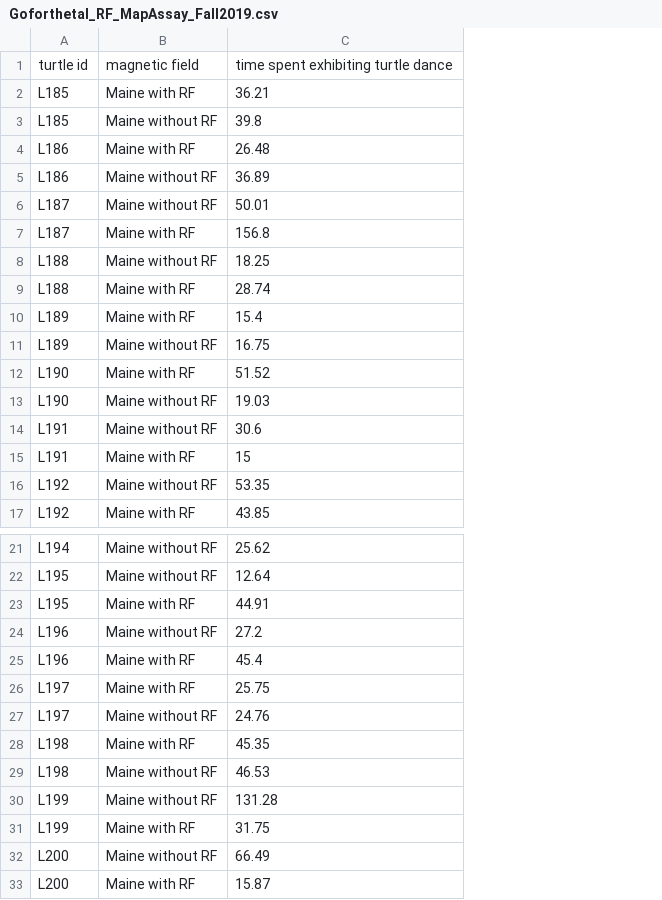
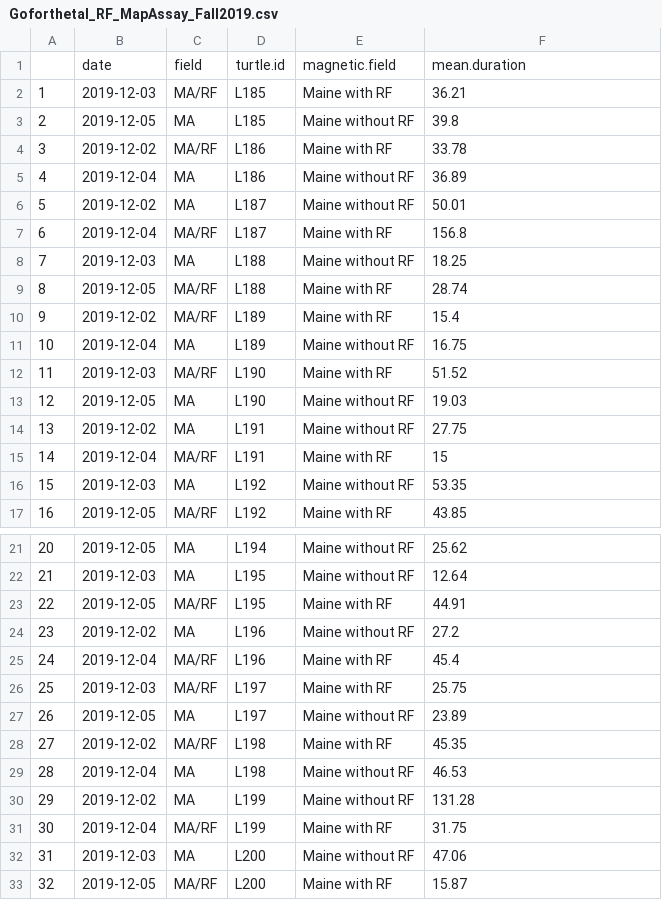
Before and after one commit to kaylago/Goforthetal_LearnedMagneticMapCuesandTwoMechanismsofMagnetoreceptioninTurtles, a CSV file: Goforthetal_RF_MapAssay_Fall2019.csv, drawn as a sheet; only a part is shown, gaps mark what is left out; removed rows and columns are numbered as before the commit, all else as after; the diff names each change by its address in the sheet, - before the commit and + after, or states it on an @@ line.

```diff
--- a/Goforthetal_RF_MapAssay_Fall2019.csv
+++ b/Goforthetal_RF_MapAssay_Fall2019.csv
+column A, rows 2-17: 1 | 2 | 3 | 4 | 5 | 6 | 7 | 8 | 9 | 10 | 11 | 12 | 13 | 14 | 15 | 16; rows 21-33: 20 | 21 | 22 | 23 | 24 | 25 | 26 | 27 | 28 | 29 | 30 | 31 | 32
+column B, rows 2-17: 2019-12-03 | 2019-12-05 | 2019-12-02 | 2019-12-04 | 2019-12-02 | 2019-12-04 | 2019-12-03 | 2019-12-05 | 2019-12-02 | 2019-12-04 | 2019-12-03 | 2019-12-05 | 2019-12-02 | 2019-12-04 | 2019-12-03 | 2019-12-05; rows 21-33: 2019-12-05 | 2019-12-03 | 2019-12-05 | 2019-12-02 | 2019-12-04 | 2019-12-03 | 2019-12-05 | 2019-12-02 | 2019-12-04 | 2019-12-02 | 2019-12-04 | 2019-12-03 | 2019-12-05
+column C, rows 2-17: MA/RF | MA | MA/RF | MA | MA | MA/RF | MA | MA/RF | MA/RF | MA | MA/RF | MA | MA | MA/RF | MA | MA/RF; rows 21-33: MA | MA | MA/RF | MA | MA/RF | MA/RF | MA | MA/RF | MA | MA | MA/RF | MA | MA/RF
-row 1: turtle id | magnetic field | time spent exhibiting turtle dance
+row 1:  | date | field | turtle.id | magnetic.field | mean.duration
-F4: 26.48
+F4: 33.78
-F14: 30.6
+F14: 27.75
-F27: 24.76
+F27: 23.89
-F32: 66.49
+F32: 47.06
```
Also changed, not shown: 2 other files.
